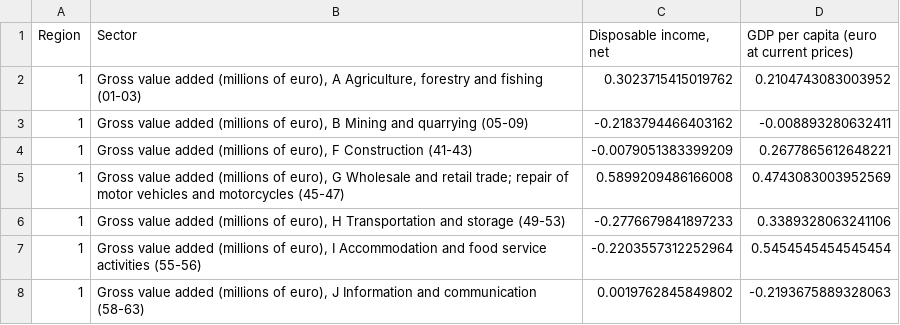
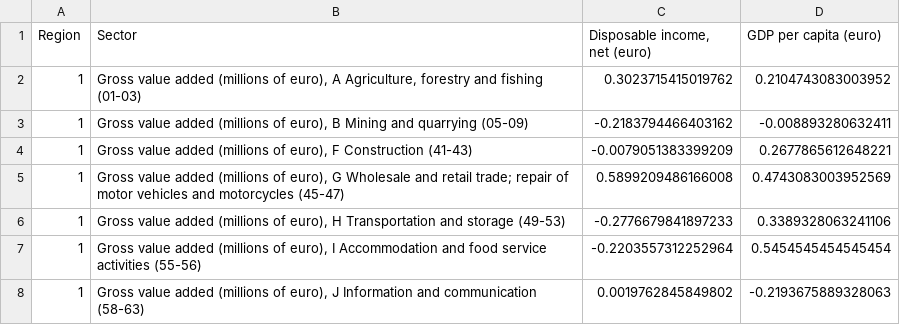
Before and after one commit to asihvonen/economic-development-finland, a CSV file: data/correlation/income_gdp_correlation_all_regions.csv, drawn as a sheet; only a part is shown.

```diff
--- a/data/correlation/income_gdp_correlation_all_regions.csv
+++ b/data/correlation/income_gdp_correlation_all_regions.csv
@@ -1,2 +1,2 @@
-Region,Sector,"Disposable income, net",GDP per capita (euro at current prices)
+Region,Sector,"Disposable income, net (euro)",GDP per capita (euro)
 1,"Gross value added (millions of euro), A Agriculture, forestry and fishing (01-03)",0.3023715415019762,0.2104743083003952
```
Also changed, not shown: 1 other file.
